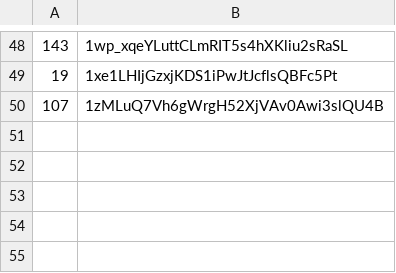
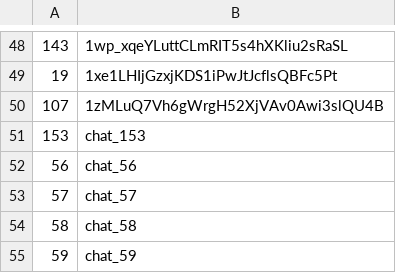
Before and after one commit to wowspeakschool-lang/classroom, a TSV file: tools/vocab-images/sp8/pic_match.tsv, drawn as a sheet; only a part is shown, gaps mark what is left out; the diff names each change by its address in the sheet, - before the commit and + after, or states it on an @@ line.

```diff
--- a/tools/vocab-images/sp8/pic_match.tsv
+++ b/tools/vocab-images/sp8/pic_match.tsv
+row 51: 153 | chat_153
+row 52: 56 | chat_56
+row 53: 57 | chat_57
+row 54: 58 | chat_58
+row 55: 59 | chat_59
```
